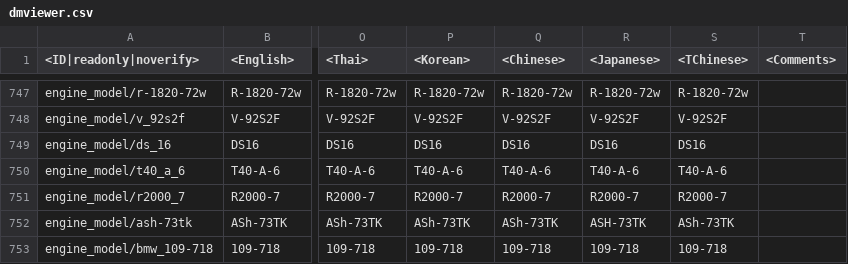
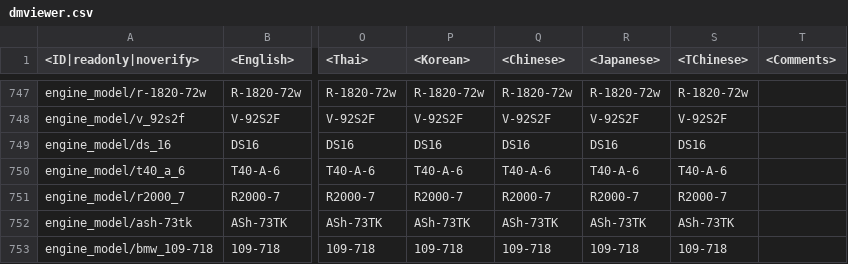
Before and after one commit to zhuxiii/WTM, a CSV file: lang/dmviewer.csv, drawn as a sheet; only a part is shown, gaps mark what is left out; the diff names each change by its address in the sheet, - before the commit and + after, or states it on an @@ line.

```diff
--- a/lang/dmviewer.csv
+++ b/lang/dmviewer.csv
-R752 (<Japanese>): ASH-73TK
+R752 (<Japanese>): ASh-73TK
```
Also changed, not shown: lang/menu_debriefing.csv, lang/missions_hints.csv, 11 other files.
